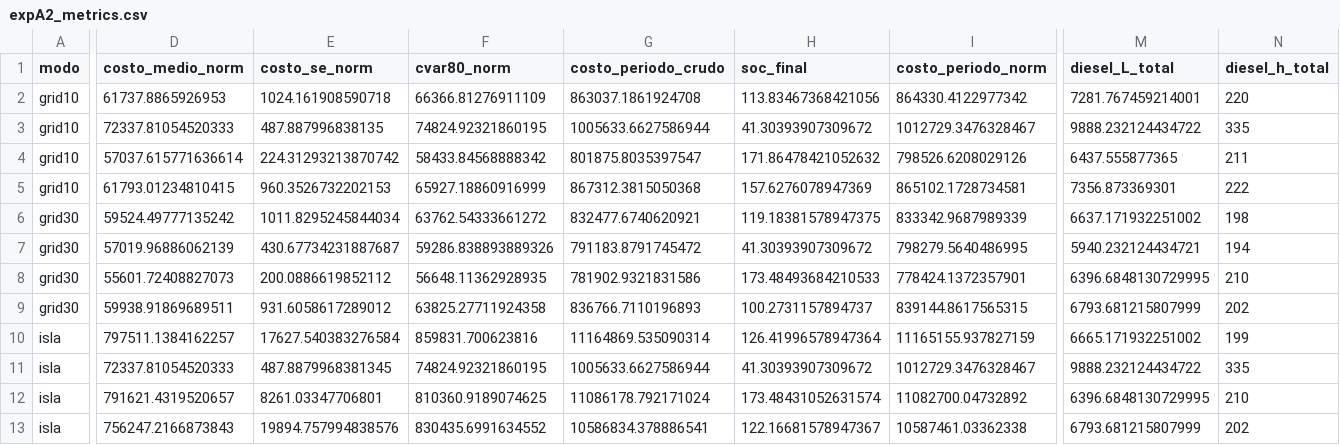
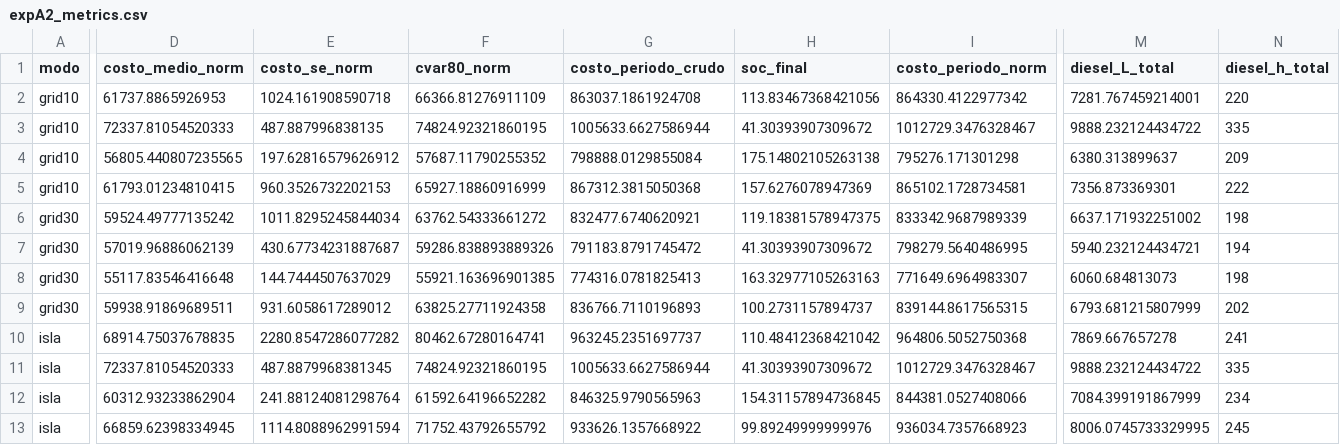
Before and after one commit to REQUIEM-FORCODE45/sistemas_inteligente_microrredes, a CSV file: results/pasto_narino/experiments/expA2_metrics.csv, drawn as a sheet; only a part is shown, gaps mark what is left out; removed rows and columns are numbered as before the commit, all else as after; rows hold the shown columns only; the diff covers the shown part only; the diff names each change by its address in the sheet, - before the commit and + after, or states it on an @@ line.

```diff
--- a/results/pasto_narino/experiments/expA2_metrics.csv
+++ b/results/pasto_narino/experiments/expA2_metrics.csv
-D4 (costo_medio_norm): 57037.615771636614
+D4 (costo_medio_norm): 56805.440807235565
-E4 (costo_se_norm): 224.31293213870742
+E4 (costo_se_norm): 197.62816579626912
-F4 (cvar80_norm): 58433.84568888342
+F4 (cvar80_norm): 57687.11790255352
-G4 (costo_periodo_crudo): 801875.8035397547
+G4 (costo_periodo_crudo): 798888.0129855084
-H4 (soc_final): 171.86478421052632
+H4 (soc_final): 175.14802105263138
-I4 (costo_periodo_norm): 798526.6208029126
+I4 (costo_periodo_norm): 795276.171301298
-M4 (diesel_L_total): 6437.555877365
+M4 (diesel_L_total): 6380.313899637
-N4 (diesel_h_total): 211
+N4 (diesel_h_total): 209
-D8 (costo_medio_norm): 55601.72408827073
+D8 (costo_medio_norm): 55117.83546416648
-E8 (costo_se_norm): 200.0886619852112
+E8 (costo_se_norm): 144.7444507637029
-F8 (cvar80_norm): 56648.11362928935
+F8 (cvar80_norm): 55921.163696901385
-G8 (costo_periodo_crudo): 781902.9321831586
+G8 (costo_periodo_crudo): 774316.0781825413
-H8 (soc_final): 173.48493684210533
+H8 (soc_final): 163.32977105263163
-I8 (costo_periodo_norm): 778424.1372357901
+I8 (costo_periodo_norm): 771649.6964983307
-M8 (diesel_L_total): 6396.6848130729995
+M8 (diesel_L_total): 6060.684813073
-N8 (diesel_h_total): 210
+N8 (diesel_h_total): 198
-row 10: isla | 797511.1384162257 | 17627.540383276584 | 859831.700623816 | 11164869.535090314 | 126.41996578947364 | 11165155.937827159 | 6665.171932251002 | 199
+row 10: isla | 68914.75037678835 | 2280.8547286077282 | 80462.67280164741 | 963245.2351697737 | 110.48412368421042 | 964806.5052750368 | 7869.667657278 | 241
-row 12: isla | 791621.4319520657 | 8261.03347706801 | 810360.9189074625 | 11086178.792171024 | 173.48431052631574 | 11082700.04732892 | 6396.6848130729995 | 210
-row 13: isla | 756247.2166873843 | 19894.757994838576 | 830435.6991634552 | 10586834.378886541 | 122.16681578947367 | 10587461.03362338 | 6793.681215807999 | 202
+row 12: isla | 60312.93233862904 | 241.88124081298764 | 61592.64196652282 | 846325.9790565963 | 154.31157894736845 | 844381.0527408066 | 7084.399191867999 | 234
+row 13: isla | 66859.62398334945 | 1114.8088962991594 | 71752.43792655792 | 933626.1357668922 | 99.89249999999976 | 936034.7357668923 | 8006.0745733329995 | 245
```
Also changed, not shown: 3 edited cells elsewhere in this file, results/pasto_narino/experiments/expA2_daily.csv, 18 other files.
